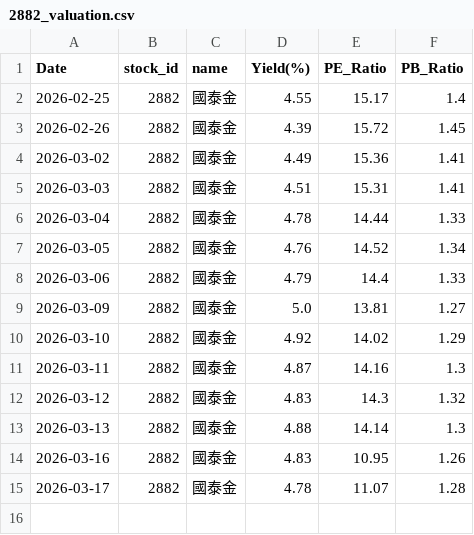
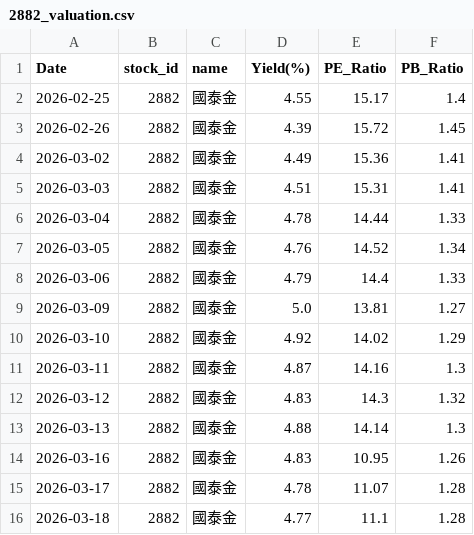
Before and after one commit to zhe-yuan23/stock, a CSV file: data/2882/2882_valuation.csv, drawn as a sheet.

```diff
--- a/data/2882/2882_valuation.csv
+++ b/data/2882/2882_valuation.csv
@@ -15 +15,2 @@ Date,stock_id,name,Yield(%),PE_Ratio,PB_Ratio
 2026-03-17,2882,國泰金,4.78,11.07,1.28
+2026-03-18,2882,國泰金,4.77,11.1,1.28
```
Also changed, not shown: data/2881/2881_valuation.csv, data/2884/2884_valuation.csv, 6 other files.
